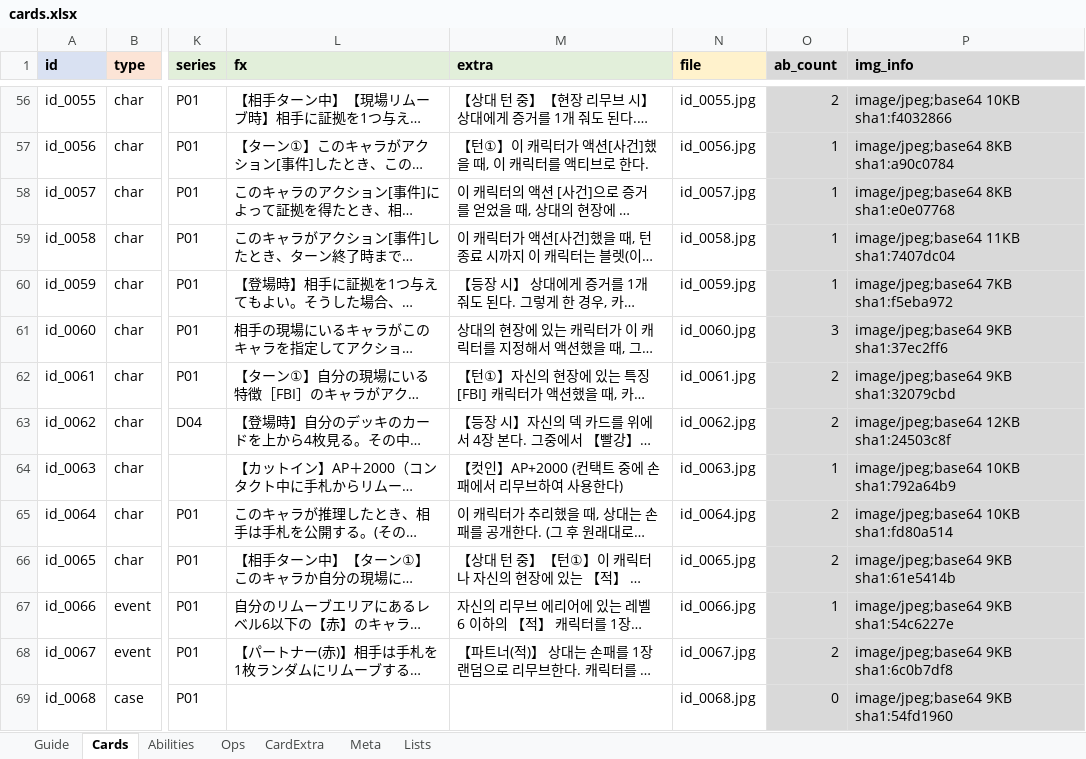
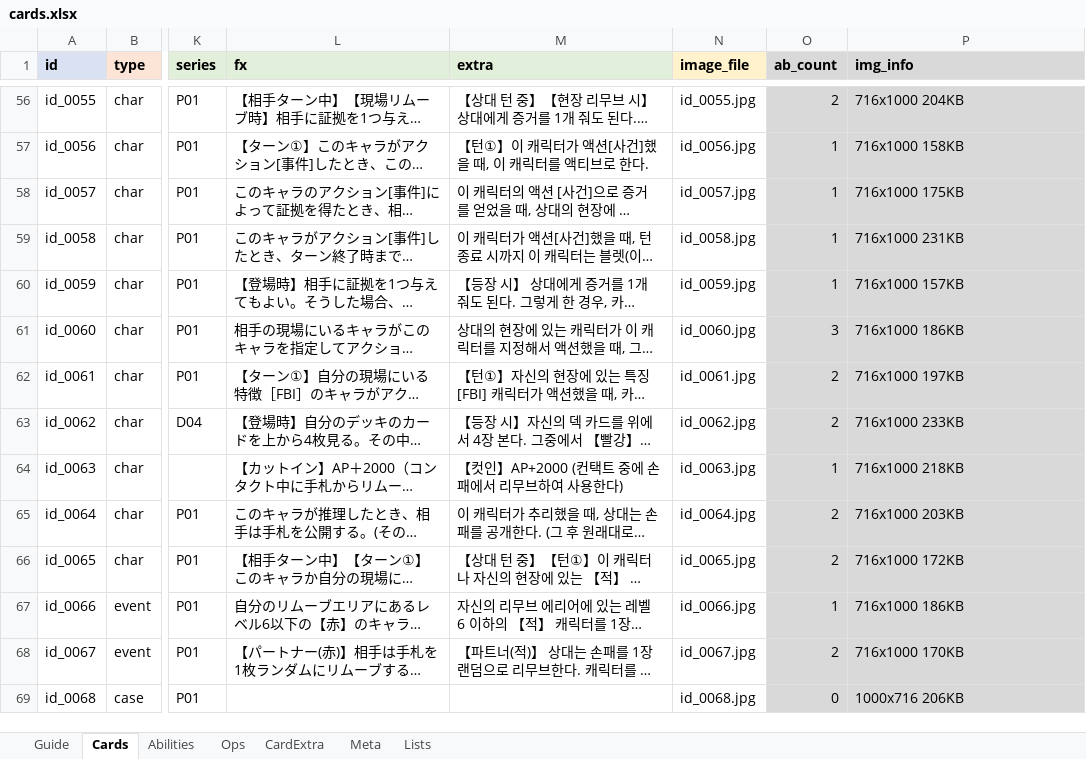
Before and after one commit to lcchun18-crypto/conanTCG, an Excel workbook: data/cards.xlsx, sheet Cards, drawn as a sheet; only a part is shown, gaps mark what is left out; long unchanged cells end in …; values as stored, in another font and other column widths than the file's, no borders; the diff covers the shown part only; the diff names each change by its address in the sheet, - before the commit and + after, or states it on an @@ line.

```diff
--- a/data/cards.xlsx (sheet Cards)
+++ b/data/cards.xlsx (sheet Cards)
-N1: file
+N1: image_file
-P56 (img_info): image/jpeg;base64 10KB sha1:f4032866
+P56 (img_info): 716x1000 204KB
-P57 (img_info): image/jpeg;base64 8KB sha1:a90c0784
+P57 (img_info): 716x1000 158KB
-P58 (img_info): image/jpeg;base64 8KB sha1:e0e07768
+P58 (img_info): 716x1000 175KB
-P59 (img_info): image/jpeg;base64 11KB sha1:7407dc04
+P59 (img_info): 716x1000 231KB
-P60 (img_info): image/jpeg;base64 7KB sha1:f5eba972
+P60 (img_info): 716x1000 157KB
-P61 (img_info): image/jpeg;base64 9KB sha1:37ec2ff6
+P61 (img_info): 716x1000 186KB
-P62 (img_info): image/jpeg;base64 9KB sha1:32079cbd
+P62 (img_info): 716x1000 197KB
-P63 (img_info): image/jpeg;base64 12KB sha1:24503c8f
+P63 (img_info): 716x1000 233KB
-P64 (img_info): image/jpeg;base64 10KB sha1:792a64b9
+P64 (img_info): 716x1000 218KB
-P65 (img_info): image/jpeg;base64 10KB sha1:fd80a514
+P65 (img_info): 716x1000 203KB
-P66 (img_info): image/jpeg;base64 9KB sha1:61e5414b
+P66 (img_info): 716x1000 172KB
-P67 (img_info): image/jpeg;base64 9KB sha1:54c6227e
+P67 (img_info): 716x1000 186KB
-P68 (img_info): image/jpeg;base64 9KB sha1:6c0b7df8
+P68 (img_info): 716x1000 170KB
-P69 (img_info): image/jpeg;base64 9KB sha1:54fd1960
+P69 (img_info): 1000x716 206KB
```
Also changed, not shown: 1413 edited cells elsewhere in this sheet, sheet Guide, 25 other files.
